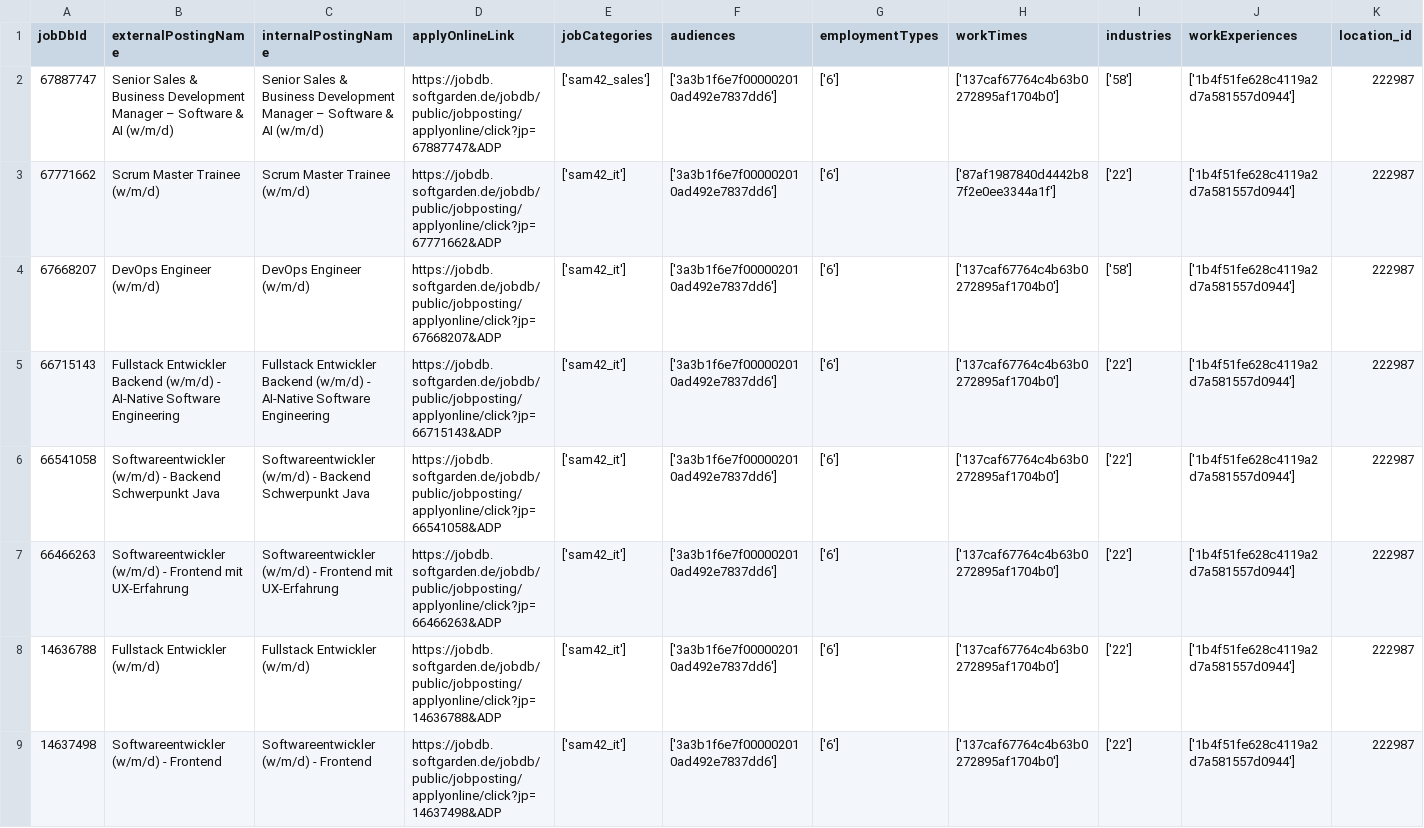
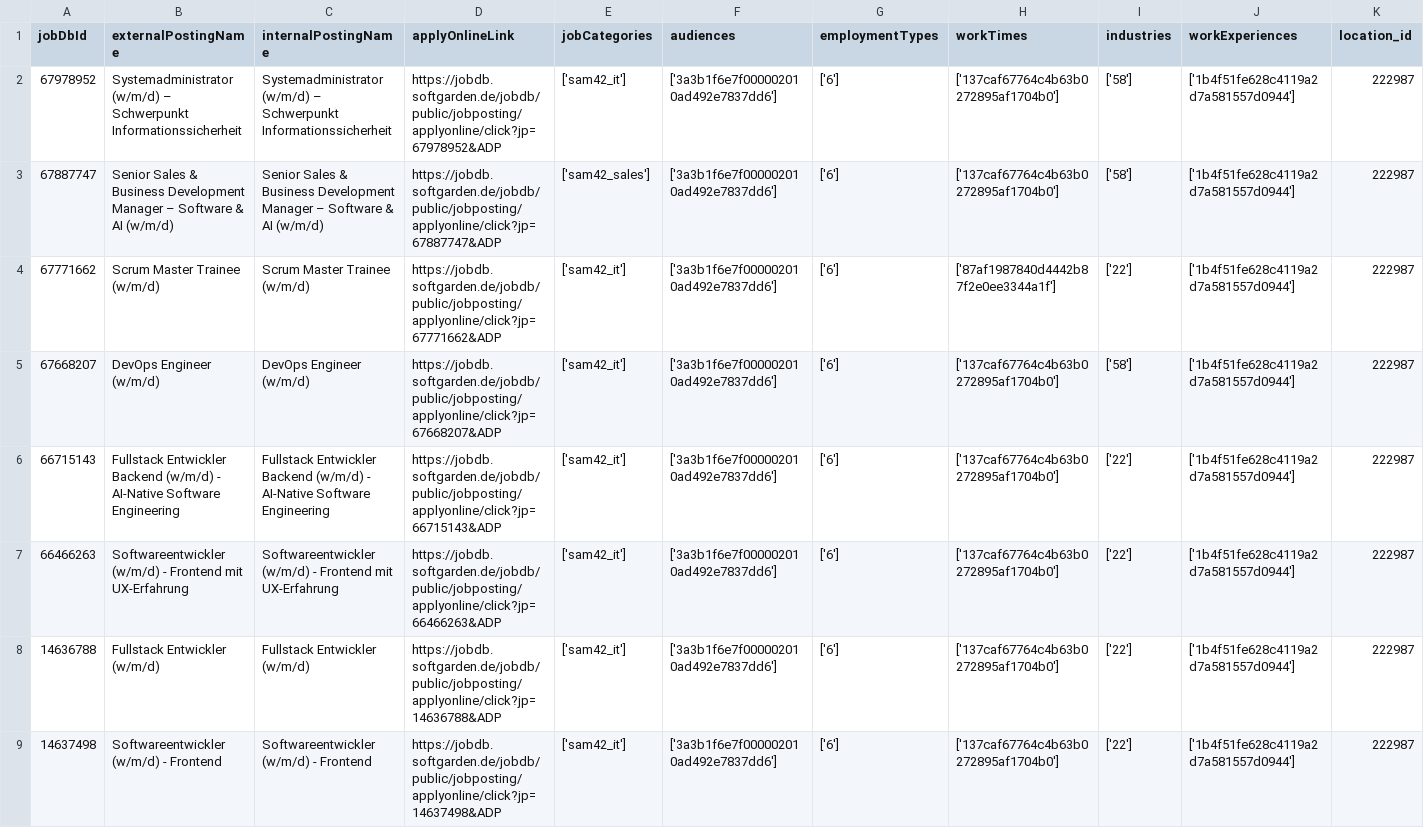
Before and after one commit to brandad-group/.github, a CSV file: job-api/jobs.csv, drawn as a sheet; only a part is shown; removed rows and columns are numbered as before the commit, all else as after; rows hold the shown columns only; the diff names each change by its address in the sheet, - before the commit and + after, or states it on an @@ line.

```diff
--- a/job-api/jobs.csv
+++ b/job-api/jobs.csv
+row 2: 67978952 | Systemadministrator (w/m/d) – Schwerpunkt Informationssicherheit | Systemadministrator (w/m/d) – Schwerpunkt Informationssicherheit | https://jobdb.softgarden.de/jobdb/public/jobposting/applyonline/click?jp=67978952&ADP | ['sam42_it'] | ['3a3b1f6e7f000002010ad492e7837dd6'] | ['6'] | ['137caf67764c4b63b0272895af1704b0'] | ['58'] | ['1b4f51fe628c4119a2d7a581557d0944'] | 222987
-row 6: 66541058 | Softwareentwickler (w/m/d) - Backend Schwerpunkt Java | Softwareentwickler (w/m/d) - Backend Schwerpunkt Java | https://jobdb.softgarden.de/jobdb/public/jobposting/applyonline/click?jp=66541058&ADP | ['sam42_it'] | ['3a3b1f6e7f000002010ad492e7837dd6'] | ['6'] | ['137caf67764c4b63b0272895af1704b0'] | ['22'] | ['1b4f51fe628c4119a2d7a581557d0944'] | 222987
```
Also changed, not shown: 2 other files.
